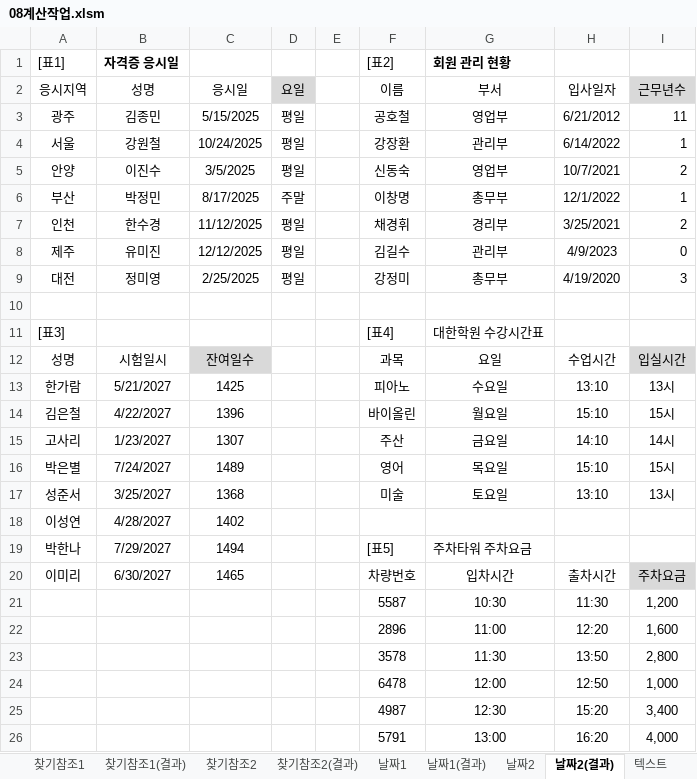
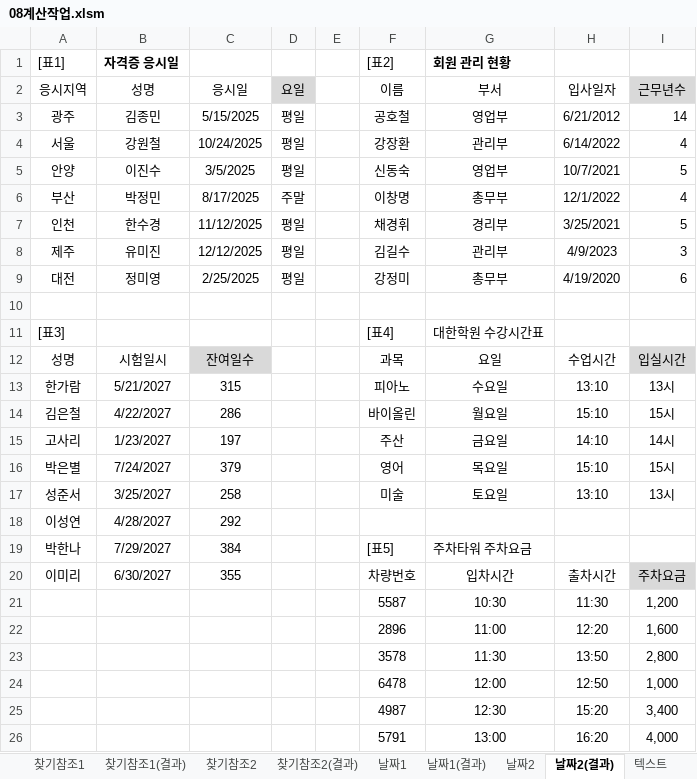
Before and after one commit to jx007s/AGI_EXCEL_2026_07, an Excel workbook: 기본서/26컴활2급/이론/08계산작업.xlsm, sheet 날짜2(결과), drawn as a sheet; values as stored, in another font and other column widths than the file's, no borders; the diff names each change by its address in the sheet, - before the commit and + after, or states it on an @@ line.

```diff
--- a/기본서/26컴활2급/이론/08계산작업.xlsm (sheet 날짜2(결과))
+++ b/기본서/26컴활2급/이론/08계산작업.xlsm (sheet 날짜2(결과))
-I3 (근무년수): 11
+I3 (근무년수): 14
-I4 (근무년수): 1
+I4 (근무년수): 4
-I5 (근무년수): 2
+I5 (근무년수): 5
-I6 (근무년수): 1
+I6 (근무년수): 4
-I7 (근무년수): 2
+I7 (근무년수): 5
-I8 (근무년수): 0
+I8 (근무년수): 3
-I9 (근무년수): 3
+I9 (근무년수): 6
-C13 (응시일): 1425
+C13 (응시일): 315
-C14 (응시일): 1396
+C14 (응시일): 286
-C15 (응시일): 1307
+C15 (응시일): 197
-C16 (응시일): 1489
+C16 (응시일): 379
-C17 (응시일): 1368
+C17 (응시일): 258
-C18 (응시일): 1402
+C18 (응시일): 292
-C19 (응시일): 1494
+C19 (응시일): 384
-C20 (응시일): 1465
+C20 (응시일): 355
```
Also changed, not shown: sheet 계산, sheet 수학삼각1, sheet 수학삼각1(결과), 기본서/26컴활2급/이론/07그림복사.xlsm, 1 other file.
